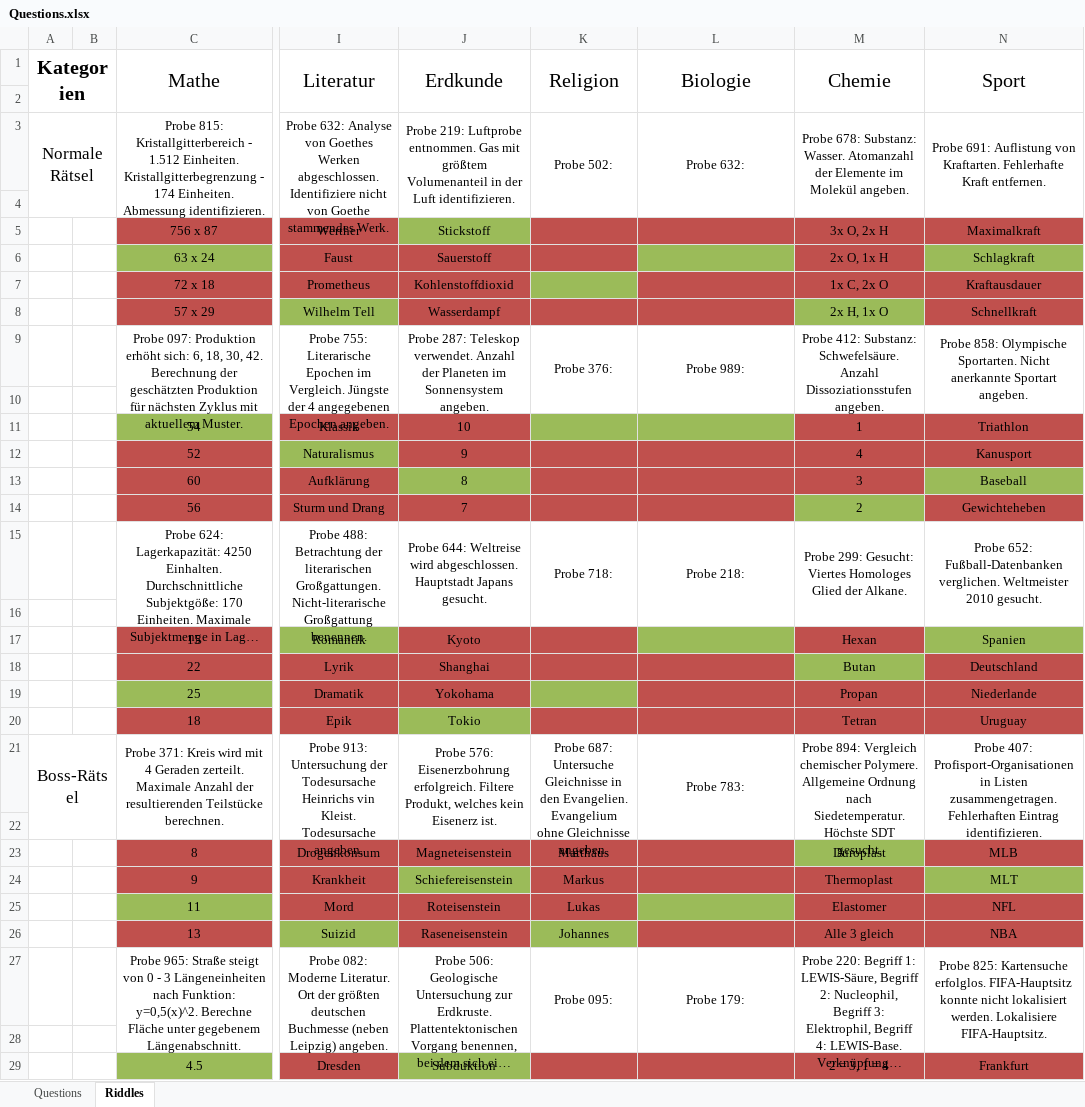
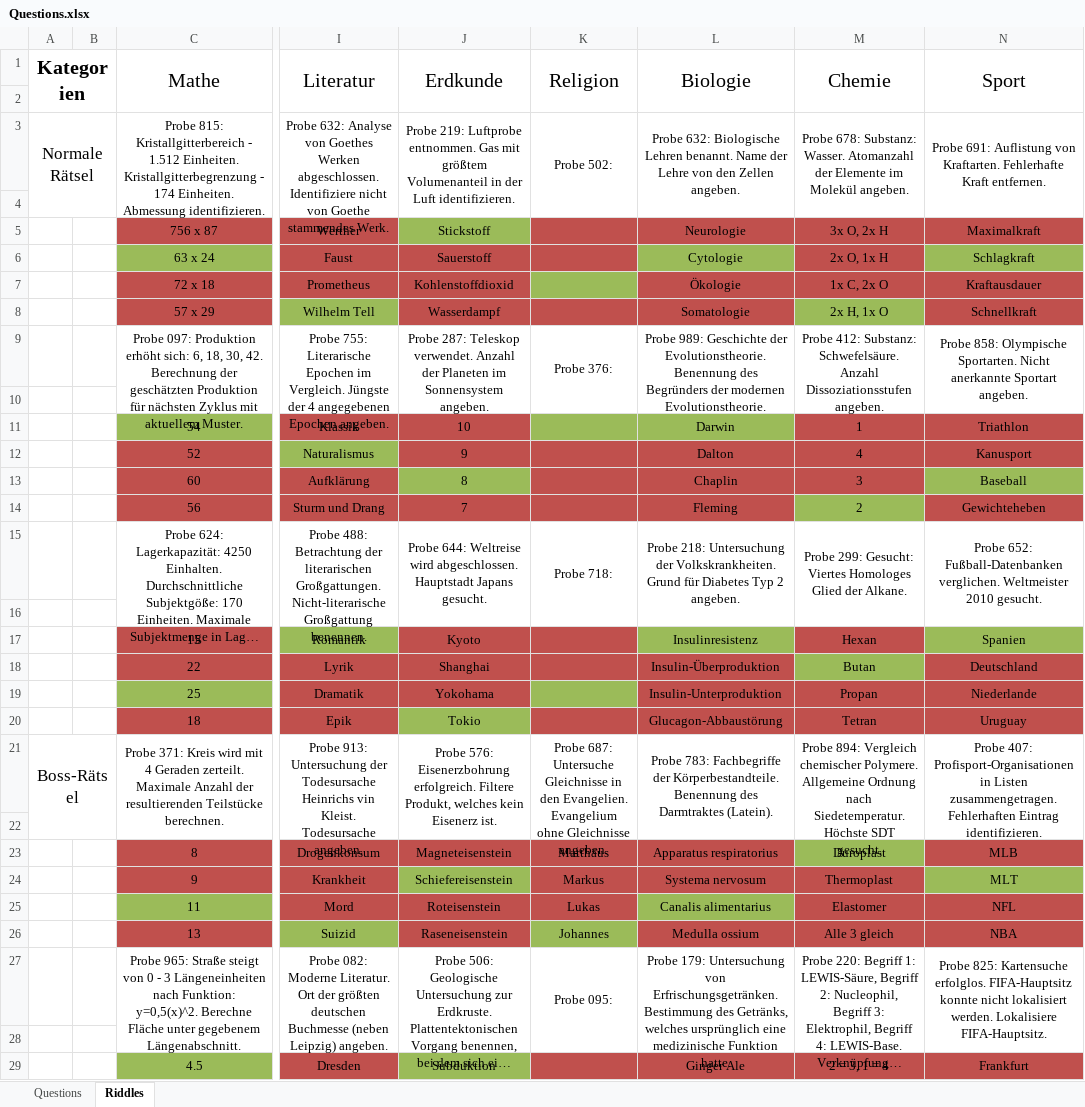
Before and after one commit to coderflo/ClickAdventure, an Excel workbook: Questions.xlsx, sheet Riddles, drawn as a sheet; only a part is shown, gaps mark what is left out; long unchanged cells end in …; values as stored, in another font and other column widths than the file's, no borders; the diff covers the shown part only; the diff names each change by its address in the sheet, - before the commit and + after, or states it on an @@ line.

Commit message:
Added Biology

```diff
--- a/Questions.xlsx (sheet Riddles)
+++ b/Questions.xlsx (sheet Riddles)
-L3 (Biologie): Probe 632:
+L3 (Biologie): Probe 632: Biologische Lehren benannt. Name der Lehre von den Zellen angeben.
-L5 (Biologie): (empty)
+L5 (Biologie): Neurologie
-L6 (Biologie): (empty)
+L6 (Biologie): Cytologie
-L7 (Biologie): (empty)
+L7 (Biologie): Ökologie
-L8 (Biologie): (empty)
+L8 (Biologie): Somatologie
-L9 (Biologie): Probe 989:
+L9 (Biologie): Probe 989: Geschichte der Evolutionstheorie. Benennung des Begründers der modernen Evolutionstheorie.
-L11 (Biologie): (empty)
+L11 (Biologie): Darwin
-L12 (Biologie): (empty)
+L12 (Biologie): Dalton
-L13 (Biologie): (empty)
+L13 (Biologie): Chaplin
-L14 (Biologie): (empty)
+L14 (Biologie): Fleming
-L15 (Biologie): Probe 218:
+L15 (Biologie): Probe 218: Untersuchung der Volkskrankheiten. Grund für Diabetes Typ 2 angeben.
-L17 (Biologie): (empty)
+L17 (Biologie): Insulinresistenz
-L18 (Biologie): (empty)
+L18 (Biologie): Insulin-Überproduktion
-L19 (Biologie): (empty)
+L19 (Biologie): Insulin-Unterproduktion
-L20 (Biologie): (empty)
+L20 (Biologie): Glucagon-Abbaustörung
-L21 (Biologie): Probe 783:
+L21 (Biologie): Probe 783: Fachbegriffe der Körperbestandteile. Benennung des Darmtraktes (Latein).
-L23 (Biologie): (empty)
+L23 (Biologie): Apparatus respiratorius
-L24 (Biologie): (empty)
+L24 (Biologie): Systema nervosum
-L25 (Biologie): (empty)
+L25 (Biologie): Canalis alimentarius
-L26 (Biologie): (empty)
+L26 (Biologie): Medulla ossium
-L27 (Biologie): Probe 179:
+L27 (Biologie): Probe 179: Untersuchung von Erfrischungsgetränken. Bestimmung des Getränks, welches ursprünglich eine medizinische Funktion hatte.
-L29 (Biologie): (empty)
+L29 (Biologie): Ginger Ale
```
Also changed, not shown: 8 edited cells elsewhere in this sheet.
